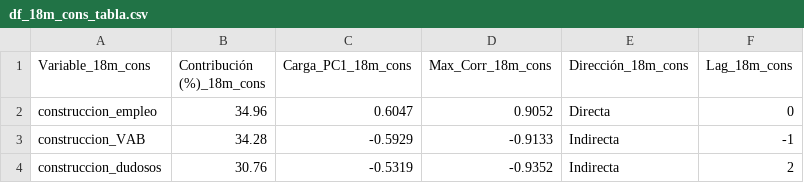
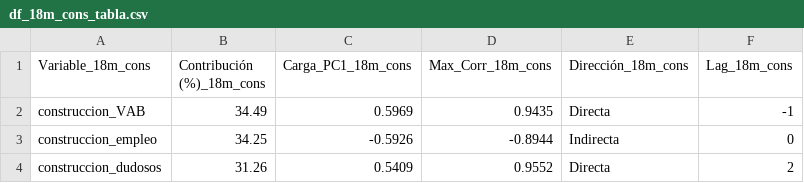
Before and after one commit to LuisaOGH/TFM_archivos, a CSV file: df_18m_cons_tabla.csv, drawn as a sheet.

Commit message:
Actualizando df_18m_cons_tabla.csv desde Colab

```diff
--- a/df_18m_cons_tabla.csv
+++ b/df_18m_cons_tabla.csv
@@ -1,4 +1,4 @@
 Variable_18m_cons,Contribución (%)_18m_cons,Carga_PC1_18m_cons,Max_Corr_18m_cons,Dirección_18m_cons,Lag_18m_cons
-construccion_empleo,34.96,0.6047,0.9052,Directa,0
-construccion_VAB,34.28,-0.5929,-0.9133,Indirecta,-1
-construccion_dudosos,30.76,-0.5319,-0.9352,Indirecta,2
+construccion_VAB,34.49,0.5969,0.9435,Directa,-1
+construccion_empleo,34.25,-0.5926,-0.8944,Indirecta,0
+construccion_dudosos,31.26,0.5409,0.9552,Directa,2
```
